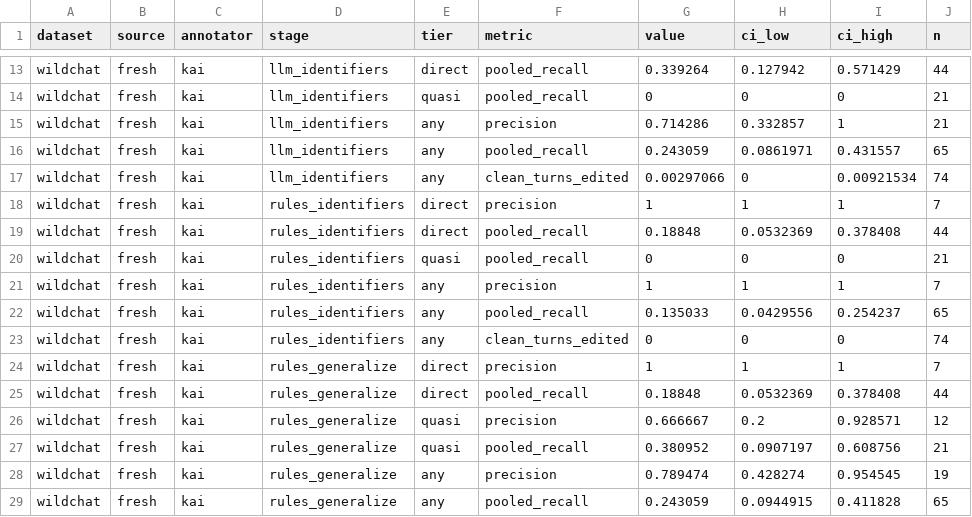
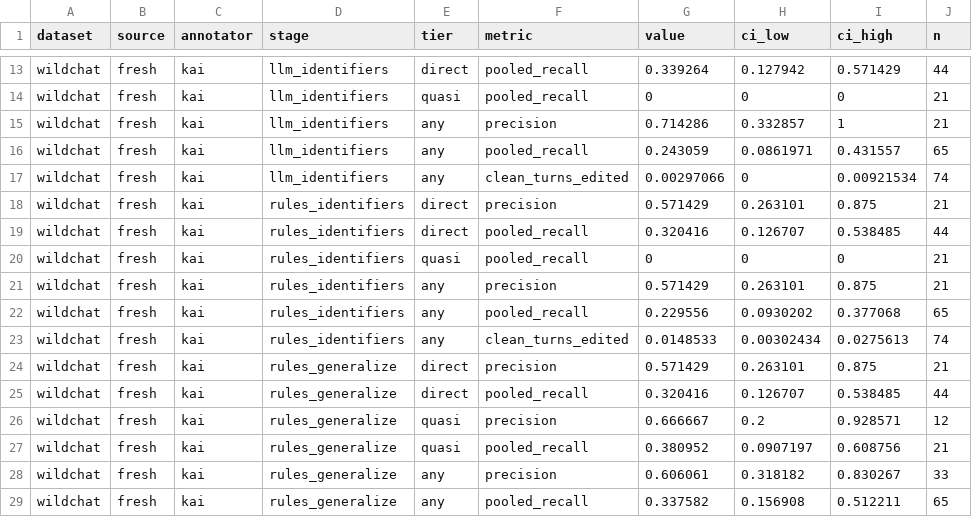
Before and after one commit to Khuangsarnacki23/residual-pii, a CSV file: results/default/tables/review_scores_fresh.csv, drawn as a sheet; only a part is shown, gaps mark what is left out; the diff covers the shown part only.

```diff
--- a/results/default/tables/review_scores_fresh.csv
+++ b/results/default/tables/review_scores_fresh.csv
@@ -17,13 +17,13 @@ wildchat,fresh,kai,llm_identifiers,any,pooled_recall,0.243059,0.0861971,0.431557
 wildchat,fresh,kai,llm_identifiers,any,clean_turns_edited,0.00297066,0,0.00921534,74
-wildchat,fresh,kai,rules_identifiers,direct,precision,1,1,1,7
-wildchat,fresh,kai,rules_identifiers,direct,pooled_recall,0.18848,0.0532369,0.378408,44
+wildchat,fresh,kai,rules_identifiers,direct,precision,0.571429,0.263101,0.875,21
+wildchat,fresh,kai,rules_identifiers,direct,pooled_recall,0.320416,0.126707,0.538485,44
 wildchat,fresh,kai,rules_identifiers,quasi,pooled_recall,0,0,0,21
-wildchat,fresh,kai,rules_identifiers,any,precision,1,1,1,7
-wildchat,fresh,kai,rules_identifiers,any,pooled_recall,0.135033,0.0429556,0.254237,65
-wildchat,fresh,kai,rules_identifiers,any,clean_turns_edited,0,0,0,74
-wildchat,fresh,kai,rules_generalize,direct,precision,1,1,1,7
-wildchat,fresh,kai,rules_generalize,direct,pooled_recall,0.18848,0.0532369,0.378408,44
+wildchat,fresh,kai,rules_identifiers,any,precision,0.571429,0.263101,0.875,21
+wildchat,fresh,kai,rules_identifiers,any,pooled_recall,0.229556,0.0930202,0.377068,65
+wildchat,fresh,kai,rules_identifiers,any,clean_turns_edited,0.0148533,0.00302434,0.0275613,74
+wildchat,fresh,kai,rules_generalize,direct,precision,0.571429,0.263101,0.875,21
+wildchat,fresh,kai,rules_generalize,direct,pooled_recall,0.320416,0.126707,0.538485,44
 wildchat,fresh,kai,rules_generalize,quasi,precision,0.666667,0.2,0.928571,12
 wildchat,fresh,kai,rules_generalize,quasi,pooled_recall,0.380952,0.0907197,0.608756,21
-wildchat,fresh,kai,rules_generalize,any,precision,0.789474,0.428274,0.954545,19
-wildchat,fresh,kai,rules_generalize,any,pooled_recall,0.243059,0.0944915,0.411828,65
+wildchat,fresh,kai,rules_generalize,any,precision,0.606061,0.318182,0.830267,33
+wildchat,fresh,kai,rules_generalize,any,pooled_recall,0.337582,0.156908,0.512211,65
```
Also changed, not shown: 3 edited cells elsewhere in this file, results/default/tables/sanitizer_leakage.csv, results/default/tables/sanitizer_overredaction.csv, 6 other files.
